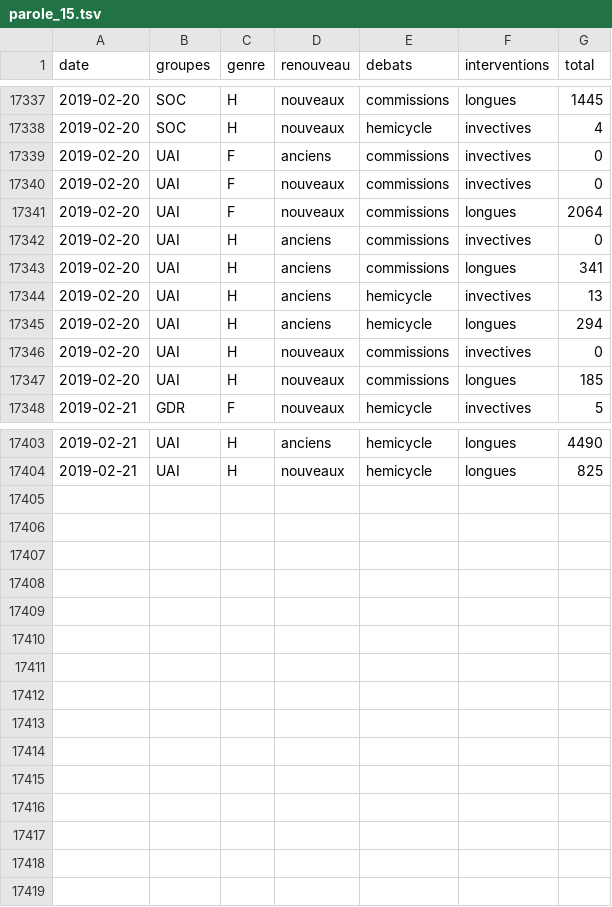
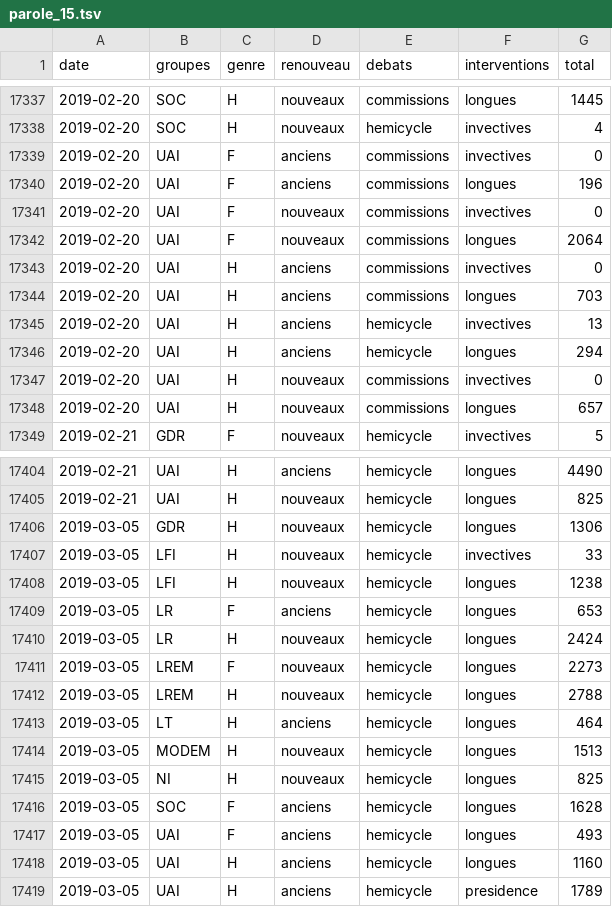
Before and after one commit to RouxRC/parole, a TSV file: data/parole_15.tsv, drawn as a sheet; only a part is shown, gaps mark what is left out; the diff covers the shown part only.

```diff
--- a/data/parole_15.tsv
+++ b/data/parole_15.tsv
@@ -17339,2 +17339,3 @@ date	groupes	genre	renouveau	debats	interventions	total
 2019-02-20	UAI	F	anciens	commissions	invectives	0
+2019-02-20	UAI	F	anciens	commissions	longues	196
 2019-02-20	UAI	F	nouveaux	commissions	invectives	0
@@ -17342,3 +17343,3 @@ date	groupes	genre	renouveau	debats	interventions	total
 2019-02-20	UAI	H	anciens	commissions	invectives	0
-2019-02-20	UAI	H	anciens	commissions	longues	341
+2019-02-20	UAI	H	anciens	commissions	longues	703
 2019-02-20	UAI	H	anciens	hemicycle	invectives	13
@@ -17346,3 +17347,3 @@ date	groupes	genre	renouveau	debats	interventions	total
 2019-02-20	UAI	H	nouveaux	commissions	invectives	0
-2019-02-20	UAI	H	nouveaux	commissions	longues	185
+2019-02-20	UAI	H	nouveaux	commissions	longues	657
 2019-02-21	GDR	F	nouveaux	hemicycle	invectives	5
@@ -17404 +17405,15 @@ date	groupes	genre	renouveau	debats	interventions	total
 2019-02-21	UAI	H	nouveaux	hemicycle	longues	825
+2019-03-05	GDR	H	nouveaux	hemicycle	longues	1306
+2019-03-05	LFI	H	nouveaux	hemicycle	invectives	33
+2019-03-05	LFI	H	nouveaux	hemicycle	longues	1238
+2019-03-05	LR	F	anciens	hemicycle	longues	653
+2019-03-05	LR	H	nouveaux	hemicycle	longues	2424
+2019-03-05	LREM	F	nouveaux	hemicycle	longues	2273
+2019-03-05	LREM	H	nouveaux	hemicycle	longues	2788
+2019-03-05	LT	H	anciens	hemicycle	longues	464
+2019-03-05	MODEM	H	nouveaux	hemicycle	longues	1513
+2019-03-05	NI	H	nouveaux	hemicycle	longues	825
+2019-03-05	SOC	F	anciens	hemicycle	longues	1628
+2019-03-05	UAI	F	anciens	hemicycle	longues	493
+2019-03-05	UAI	H	anciens	hemicycle	longues	1160
+2019-03-05	UAI	H	anciens	hemicycle	presidence	1789
```
Also changed, not shown: 13 edited cells elsewhere in this file, data/amendements_15.tsv, data/propositions_15.tsv.
